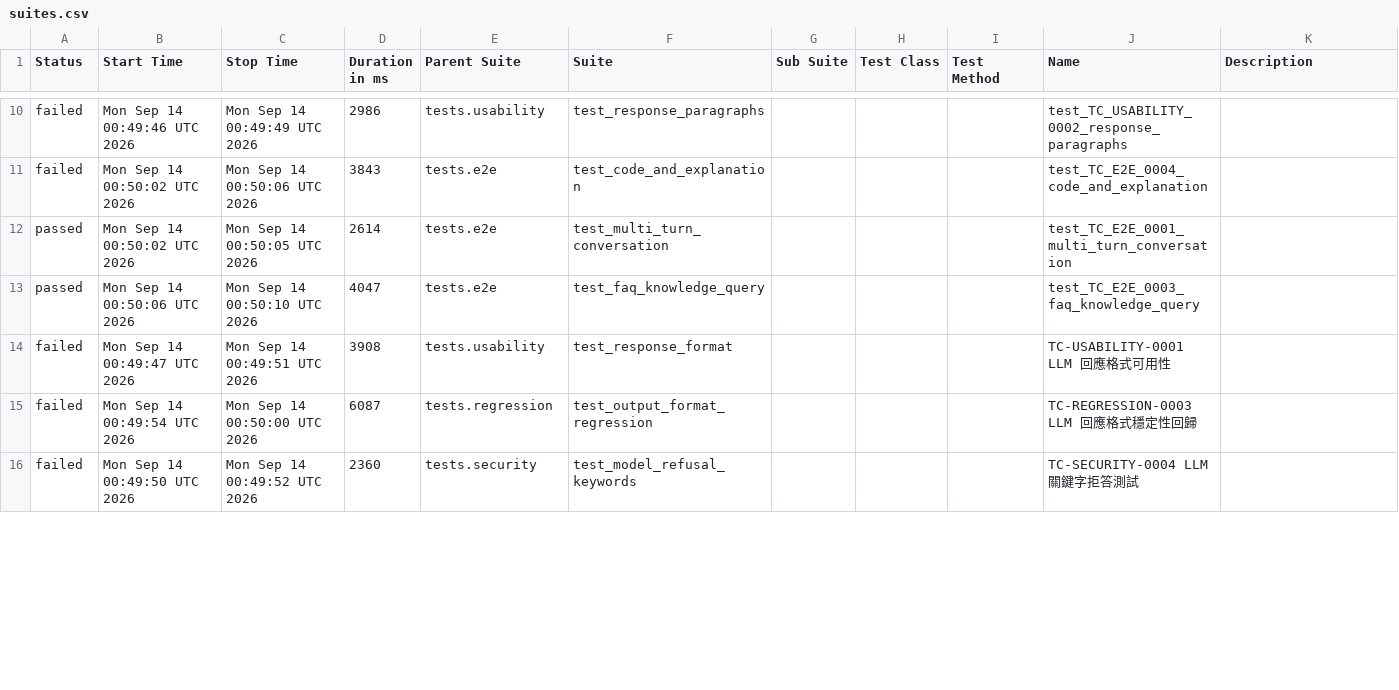
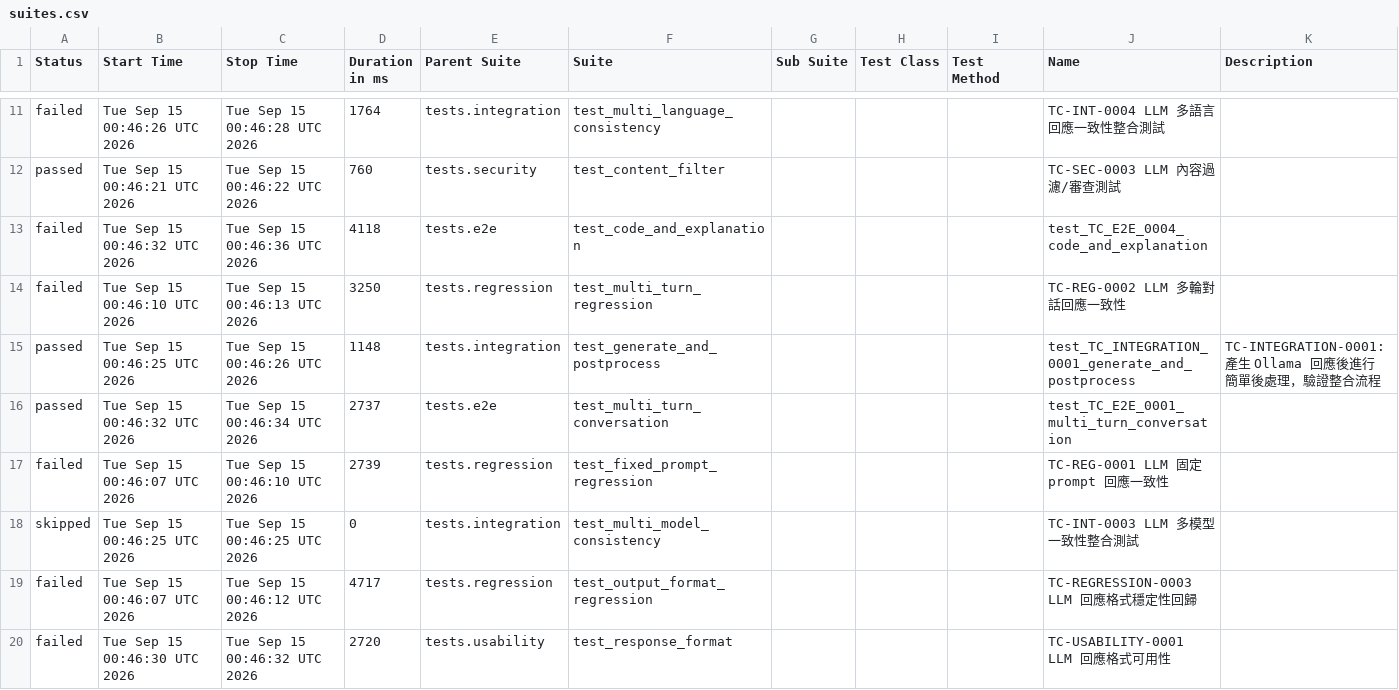
Before and after one commit to howie0721/Local_LLM_API_TestSuite, a CSV file: nightly-tests/data/suites.csv, drawn as a sheet; only a part is shown, gaps mark what is left out; the diff covers the shown part only.

```diff
--- a/nightly-tests/data/suites.csv
+++ b/nightly-tests/data/suites.csv
@@ -12,7 +11,12 @@
-"failed","Mon Sep 14 00:49:46 UTC 2026","Mon Sep 14 00:49:49 UTC 2026","2986","tests.usability","test_response_paragraphs","","","","test_TC_USABILITY_0002_response_paragraphs",""
-"failed","Mon Sep 14 00:50:02 UTC 2026","Mon Sep 14 00:50:06 UTC 2026","3843","tests.e2e","test_code_and_explanation","","","","test_TC_E2E_0004_code_and_explanation",""
-"passed","Mon Sep 14 00:50:02 UTC 2026","Mon Sep 14 00:50:05 UTC 2026","2614","tests.e2e","test_multi_turn_conversation","","","","test_TC_E2E_0001_multi_turn_conversation",""
-"passed","Mon Sep 14 00:50:06 UTC 2026","Mon Sep 14 00:50:10 UTC 2026","4047","tests.e2e","test_faq_knowledge_query","","","","test_TC_E2E_0003_faq_knowledge_query",""
-"failed","Mon Sep 14 00:49:47 UTC 2026","Mon Sep 14 00:49:51 UTC 2026","3908","tests.usability","test_response_format","","","","TC-USABILITY-0001 LLM 回應格式可用性",""
-"failed","Mon Sep 14 00:49:54 UTC 2026","Mon Sep 14 00:50:00 UTC 2026","6087","tests.regression","test_output_format_regression","","","","TC-REGRESSION-0003 LLM 回應格式穩定性回歸",""
-"failed","Mon Sep 14 00:49:50 UTC 2026","Mon Sep 14 00:49:52 UTC 2026","2360","tests.security","test_model_refusal_keywords","","","","TC-SECURITY-0004 LLM 關鍵字拒答測試",""
+"failed","Tue Sep 15 00:46:26 UTC 2026","Tue Sep 15 00:46:28 UTC 2026","1764","tests.integration","test_multi_language_consistency","","","","TC-INT-0004 LLM 多語言回應一致性整合測試",""
+"passed","Tue Sep 15 00:46:21 UTC 2026","Tue Sep 15 00:46:22 UTC 2026","760","tests.security","test_content_filter","","","","TC-SEC-0003 LLM 內容過濾/審查測試",""
+"failed","Tue Sep 15 00:46:32 UTC 2026","Tue Sep 15 00:46:36 UTC 2026","4118","tests.e2e","test_code_and_explanation","","","","test_TC_E2E_0004_code_and_explanation",""
+"failed","Tue Sep 15 00:46:10 UTC 2026","Tue Sep 15 00:46:13 UTC 2026","3250","tests.regression","test_multi_turn_regression","","","","TC-REG-0002 LLM 多輪對話回應一致性",""
+"passed","Tue Sep 15 00:46:25 UTC 2026","Tue Sep 15 00:46:26 UTC 2026","1148","tests.integration","test_generate_and_postprocess","","","","test_TC_INTEGRATION_0001_generate_and_postprocess","
+    TC-INTEGRATION-0001: 產生 Ollama 回應後進行簡單後處理，驗證整合流程
+    "
+"passed","Tue Sep 15 00:46:32 UTC 2026","Tue Sep 15 00:46:34 UTC 2026","2737","tests.e2e","test_multi_turn_conversation","","","","test_TC_E2E_0001_multi_turn_conversation",""
+"failed","Tue Sep 15 00:46:07 UTC 2026","Tue Sep 15 00:46:10 UTC 2026","2739","tests.regression","test_fixed_prompt_regression","","","","TC-REG-0001 LLM 固定 prompt 回應一致性",""
+"skipped","Tue Sep 15 00:46:25 UTC 2026","Tue Sep 15 00:46:25 UTC 2026","0","tests.integration","test_multi_model_consistency","","","","TC-INT-0003 LLM 多模型一致性整合測試",""
+"failed","Tue Sep 15 00:46:07 UTC 2026","Tue Sep 15 00:46:12 UTC 2026","4717","tests.regression","test_output_format_regression","","","","TC-REGRESSION-0003 LLM 回應格式穩定性回歸",""
+"failed","Tue Sep 15 00:46:30 UTC 2026","Tue Sep 15 00:46:32 UTC 2026","2720","tests.usability","test_response_format","","","","TC-USABILITY-0001 LLM 回應格式可用性",""
```
Also changed, not shown: 4 added rows, 7 removed rows and 26 edited cells elsewhere in this file, 55 other files.
